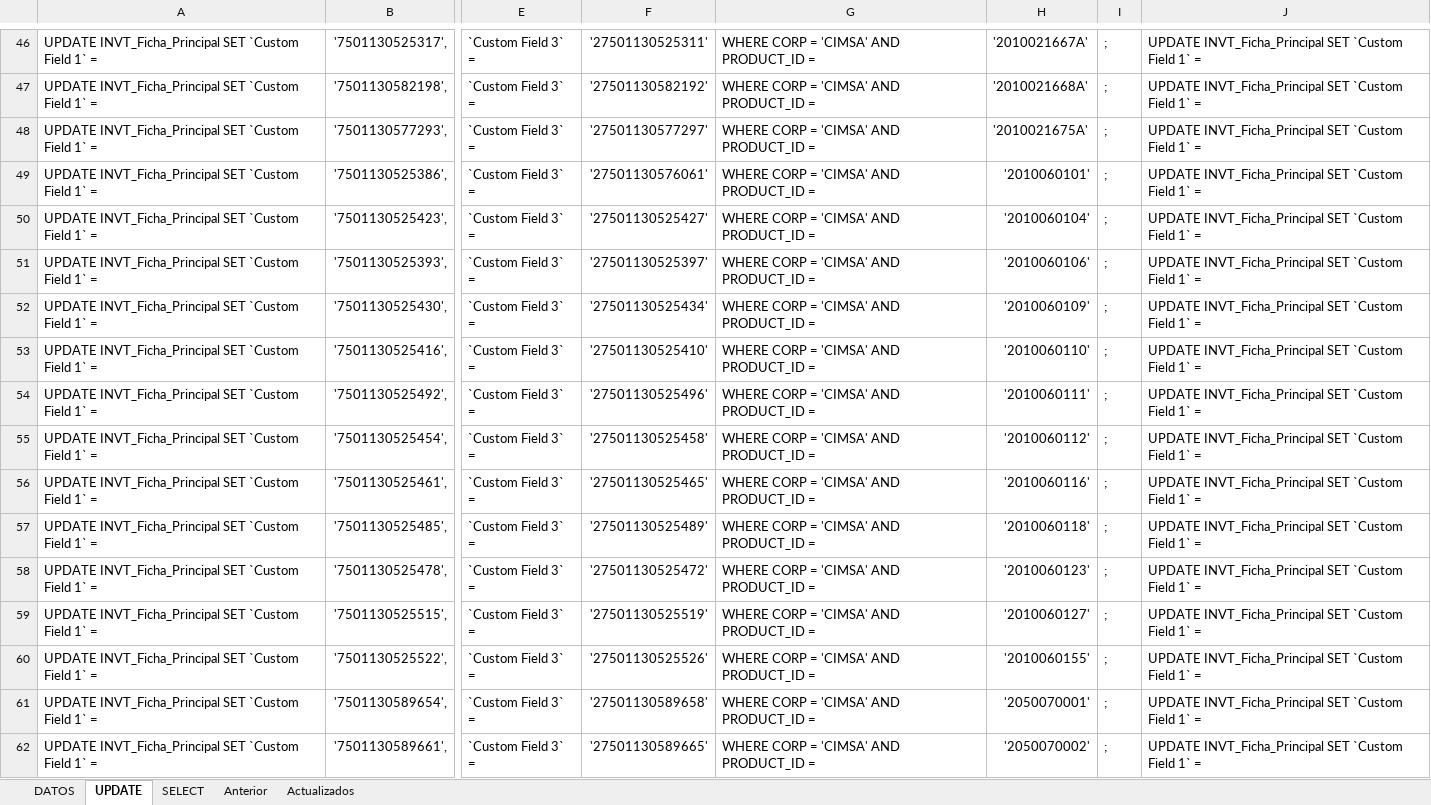
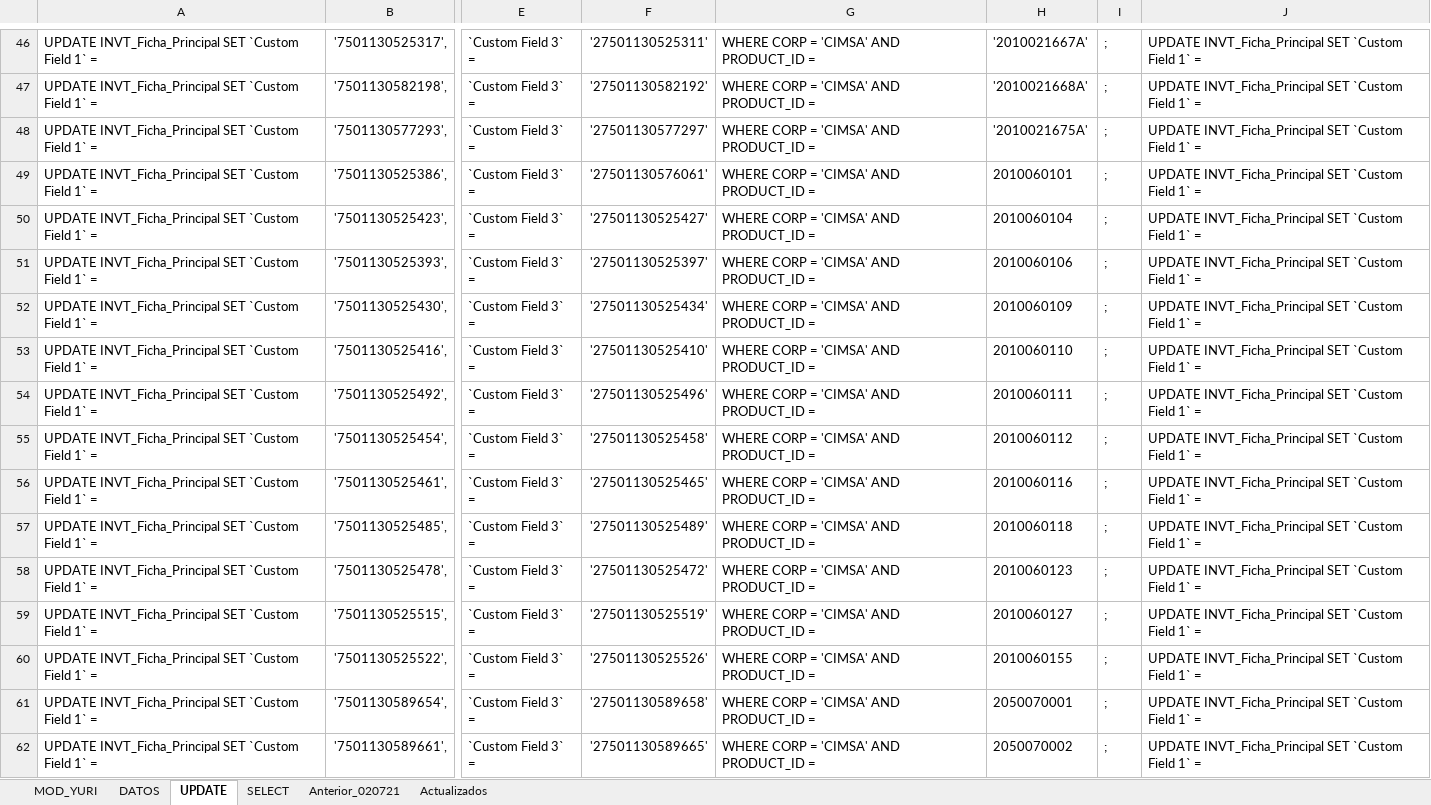
Before and after one commit to ColorimMx/UnitechInventario, an Excel workbook: Codigos Yuri/UpdateEANINVT.xlsx, sheet UPDATE, drawn as a sheet; only a part is shown, gaps mark what is left out; values as stored, in another font and other column widths than the file's, no borders; the diff covers the shown part only; the diff names each change by its address in the sheet, - before the commit and + after, or states it on an @@ line.

```diff
--- a/Codigos Yuri/UpdateEANINVT.xlsx (sheet UPDATE)
+++ b/Codigos Yuri/UpdateEANINVT.xlsx (sheet UPDATE)
-sheet tab: Anterior
+sheet tab: Anterior_020721
+sheet tab: MOD_YURI
-H49: '2010060101'
+H49: 2010060101
-H50: '2010060104'
+H50: 2010060104
-H51: '2010060106'
+H51: 2010060106
-H52: '2010060109'
+H52: 2010060109
-H53: '2010060110'
+H53: 2010060110
-H54: '2010060111'
+H54: 2010060111
-H55: '2010060112'
+H55: 2010060112
-H56: '2010060116'
+H56: 2010060116
-H57: '2010060118'
+H57: 2010060118
-H58: '2010060123'
+H58: 2010060123
-H59: '2010060127'
+H59: 2010060127
-H60: '2010060155'
+H60: 2010060155
-H61: '2050070001'
+H61: 2050070001
-H62: '2050070002'
+H62: 2050070002
```
Also changed, not shown: 702 edited cells elsewhere in this sheet, sheet Anterior_020721, sheet SELECT, sheet Actualizados, sheet DATOS, hidden cells, 46 other files.
